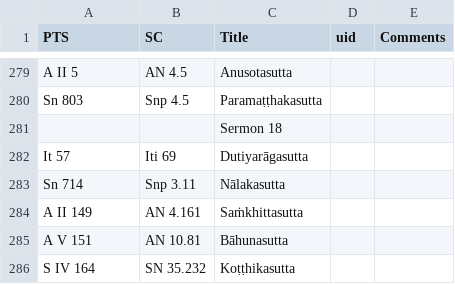
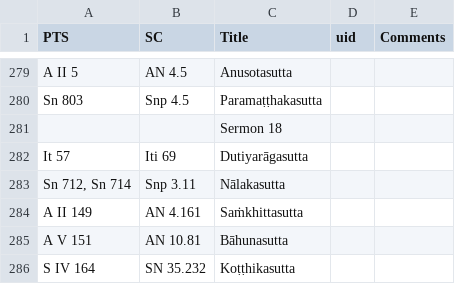
Before and after one commit to seeingthroughthenet/nibbana-the-mind-stilled, a TSV file: helpers/pts_to_sc.tsv, drawn as a sheet; only a part is shown, gaps mark what is left out; the diff covers the shown part only.

```diff
--- a/helpers/pts_to_sc.tsv
+++ b/helpers/pts_to_sc.tsv
@@ -282,3 +282,3 @@ Sn 803	Snp 4.5	Paramaṭṭhakasutta
 It 57	Iti 69	Dutiyarāgasutta		
-Sn 714	Snp 3.11	Nālakasutta		
+Sn 712, Sn 714	Snp 3.11	Nālakasutta		
 A II 149	AN 4.161	Saṁkhittasutta		
```
Also changed, not shown: 8 added rows and 3 edited cells elsewhere in this file, 6 other files.
